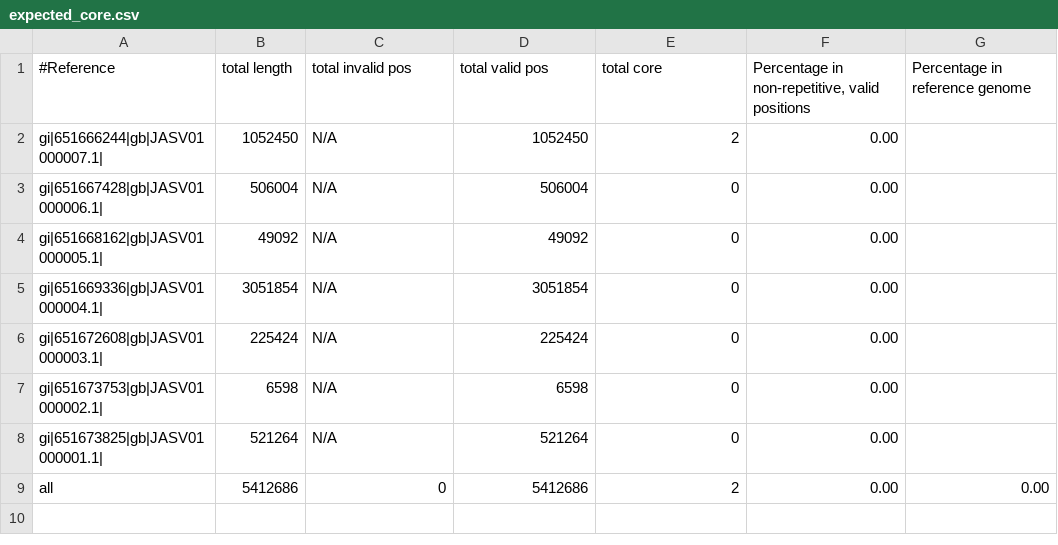
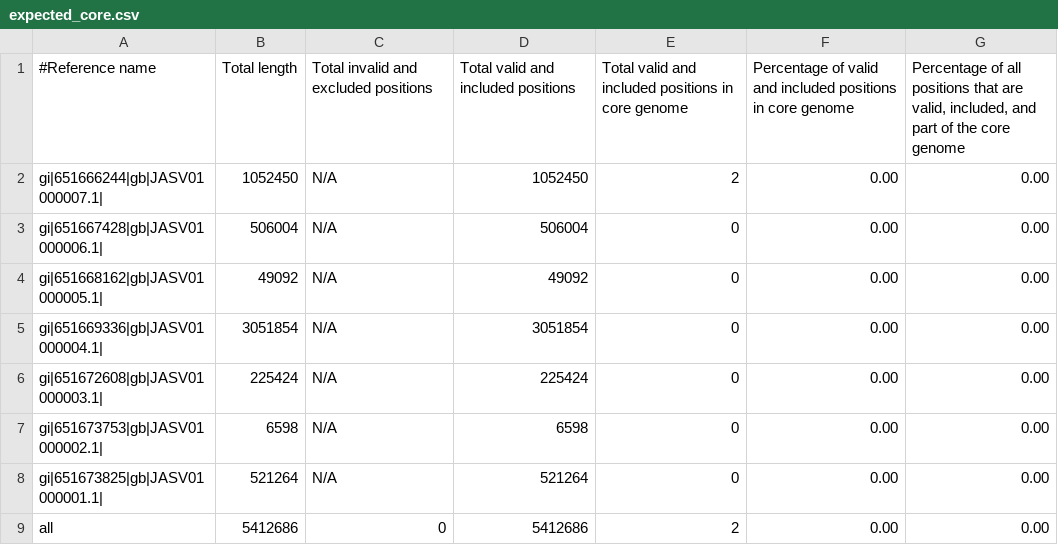
Before and after one commit to phac-nml/snvphyl-tools, a CSV file: t/regression/1/expected_core.csv, drawn as a sheet.

Commit message:
Reformat headers for the vcf2core.tsv output.

```diff
--- a/t/regression/1/expected_core.csv
+++ b/t/regression/1/expected_core.csv
@@ -1,9 +1,9 @@
-#Reference	total length	total invalid pos	total valid pos	total core	Percentage in non-repetitive, valid positions	Percentage in reference genome
-gi|651666244|gb|JASV01000007.1|	1052450	N/A	1052450	2	0.00
-gi|651667428|gb|JASV01000006.1|	506004	N/A	506004	0	0.00
-gi|651668162|gb|JASV01000005.1|	49092	N/A	49092	0	0.00
-gi|651669336|gb|JASV01000004.1|	3051854	N/A	3051854	0	0.00
-gi|651672608|gb|JASV01000003.1|	225424	N/A	225424	0	0.00
-gi|651673753|gb|JASV01000002.1|	6598	N/A	6598	0	0.00
-gi|651673825|gb|JASV01000001.1|	521264	N/A	521264	0	0.00
+#Reference name	Total length	Total invalid and excluded positions	Total valid and included positions	Total valid and included positions in core genome	Percentage of valid and included positions in core genome	Percentage of all positions that are valid, included, and part of the core genome
+gi|651666244|gb|JASV01000007.1|	1052450	N/A	1052450	2	0.00	0.00
+gi|651667428|gb|JASV01000006.1|	506004	N/A	506004	0	0.00	0.00
+gi|651668162|gb|JASV01000005.1|	49092	N/A	49092	0	0.00	0.00
+gi|651669336|gb|JASV01000004.1|	3051854	N/A	3051854	0	0.00	0.00
+gi|651672608|gb|JASV01000003.1|	225424	N/A	225424	0	0.00	0.00
+gi|651673753|gb|JASV01000002.1|	6598	N/A	6598	0	0.00	0.00
+gi|651673825|gb|JASV01000001.1|	521264	N/A	521264	0	0.00	0.00
 all	5412686	0	5412686	2	0.00	0.00
```
Also changed, not shown: t/input/10/expected_core.csv, t/input/11/expected_core.csv, 36 other files.
